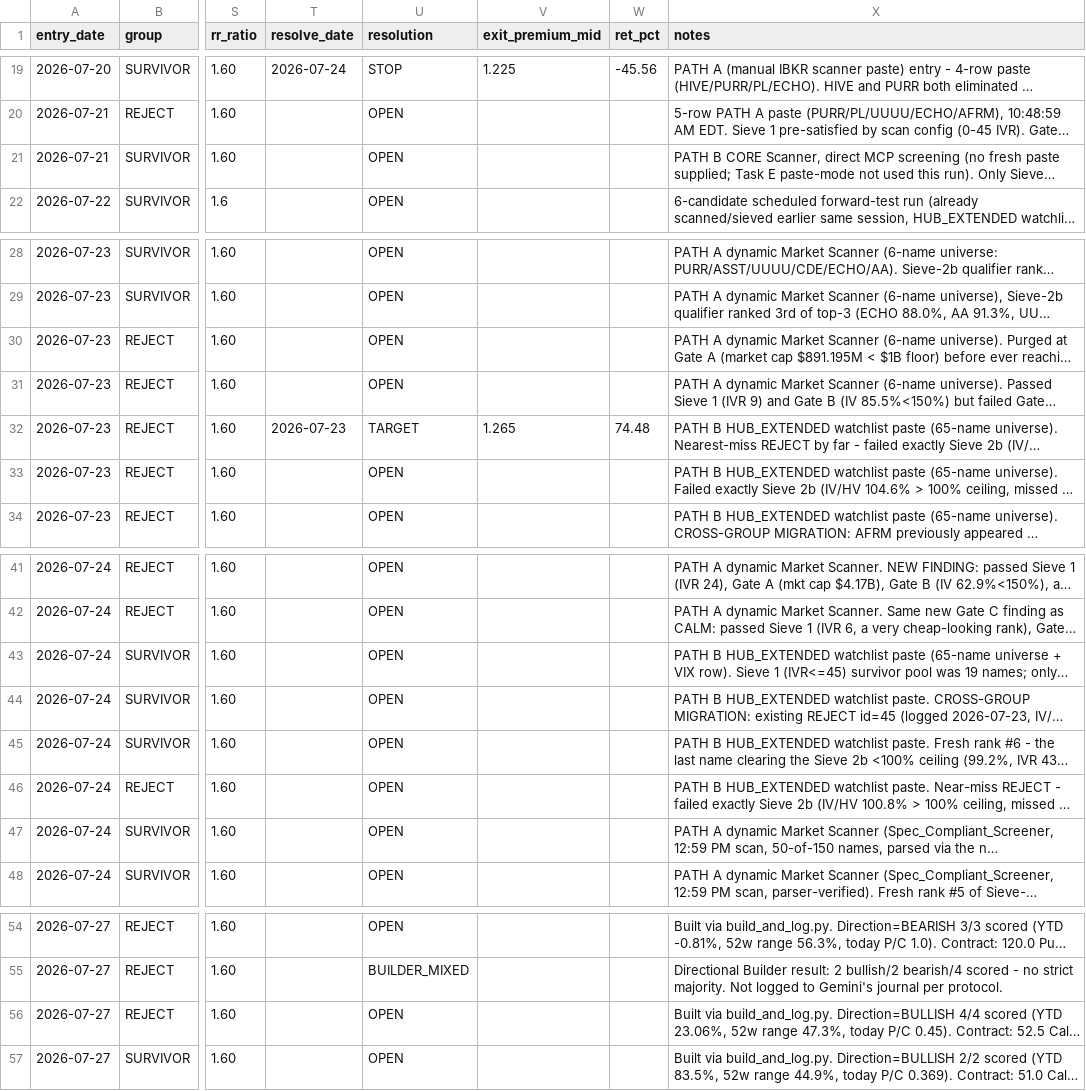
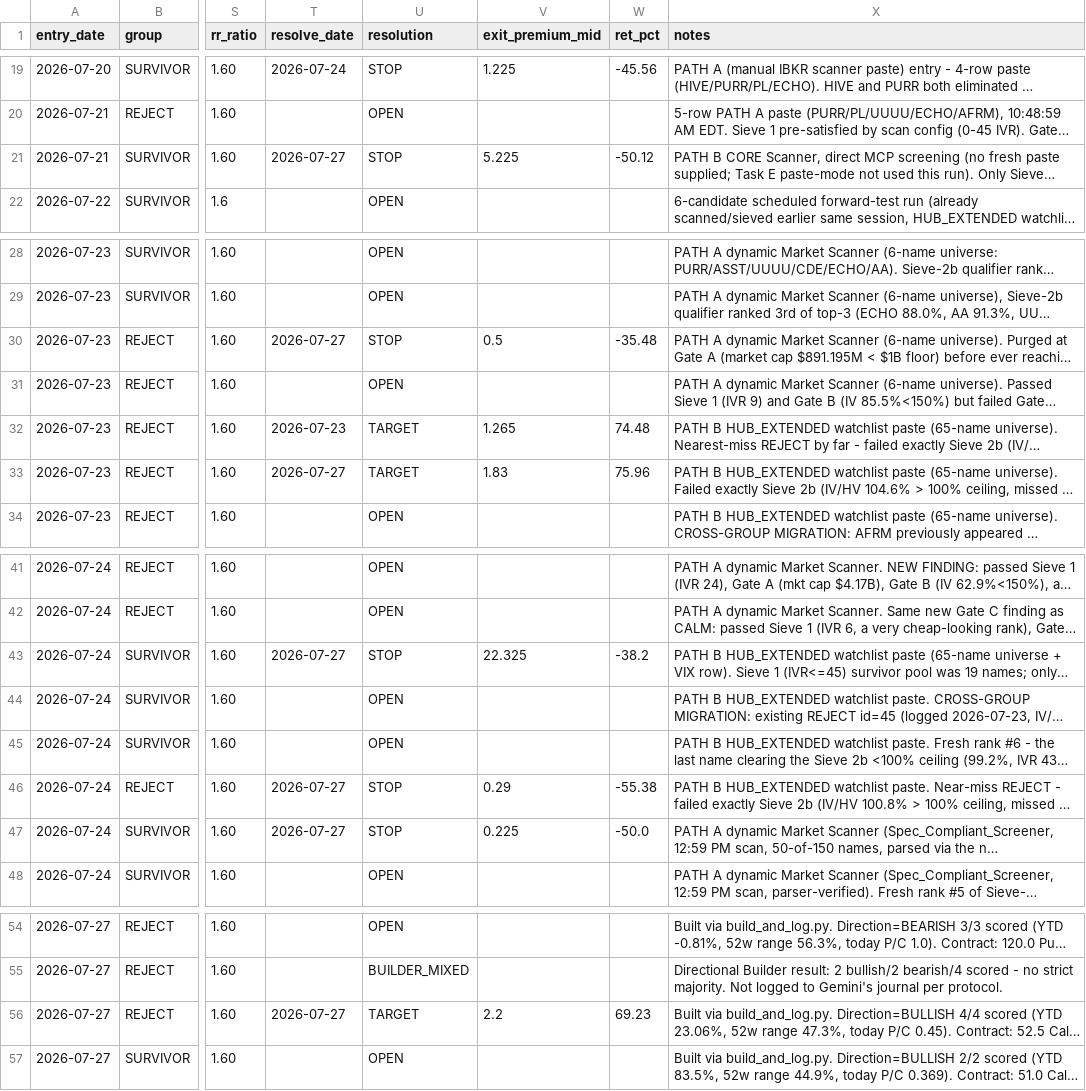
Before and after one commit to balacloud/trading-intelligence-hub, a CSV file: research/forward_test/forward_test_log.csv, drawn as a sheet; only a part is shown, gaps mark what is left out; long unchanged cells end in …; the diff names each change by its address in the sheet, - before the commit and + after, or states it on an @@ line.

```diff
--- a/research/forward_test/forward_test_log.csv
+++ b/research/forward_test/forward_test_log.csv
-T21 (resolve_date): (empty)
+T21 (resolve_date): 2026-07-27
-U21 (resolution): OPEN
+U21 (resolution): STOP
-V21 (exit_premium_mid): (empty)
+V21 (exit_premium_mid): 5.225
-W21 (ret_pct): (empty)
+W21 (ret_pct): -50.12
-T30 (resolve_date): (empty)
+T30 (resolve_date): 2026-07-27
-U30 (resolution): OPEN
+U30 (resolution): STOP
-V30 (exit_premium_mid): (empty)
+V30 (exit_premium_mid): 0.5
-W30 (ret_pct): (empty)
+W30 (ret_pct): -35.48
-T33 (resolve_date): (empty)
+T33 (resolve_date): 2026-07-27
-U33 (resolution): OPEN
+U33 (resolution): TARGET
-V33 (exit_premium_mid): (empty)
+V33 (exit_premium_mid): 1.83
-W33 (ret_pct): (empty)
+W33 (ret_pct): 75.96
-T43 (resolve_date): (empty)
+T43 (resolve_date): 2026-07-27
-U43 (resolution): OPEN
+U43 (resolution): STOP
-V43 (exit_premium_mid): (empty)
+V43 (exit_premium_mid): 22.325
-W43 (ret_pct): (empty)
+W43 (ret_pct): -38.2
-T46:T47 (resolve_date): (empty)
+T46:T47 (resolve_date): 2026-07-27
-U46:U47 (resolution): OPEN
+U46:U47 (resolution): STOP
-V46 (exit_premium_mid): (empty)
+V46 (exit_premium_mid): 0.29
-W46 (ret_pct): (empty)
+W46 (ret_pct): -55.38
-V47 (exit_premium_mid): (empty)
+V47 (exit_premium_mid): 0.225
-W47 (ret_pct): (empty)
+W47 (ret_pct): -50.0
-T56 (resolve_date): (empty)
+T56 (resolve_date): 2026-07-27
-U56 (resolution): OPEN
+U56 (resolution): TARGET
-V56 (exit_premium_mid): (empty)
+V56 (exit_premium_mid): 2.2
-W56 (ret_pct): (empty)
+W56 (ret_pct): 69.23
```
